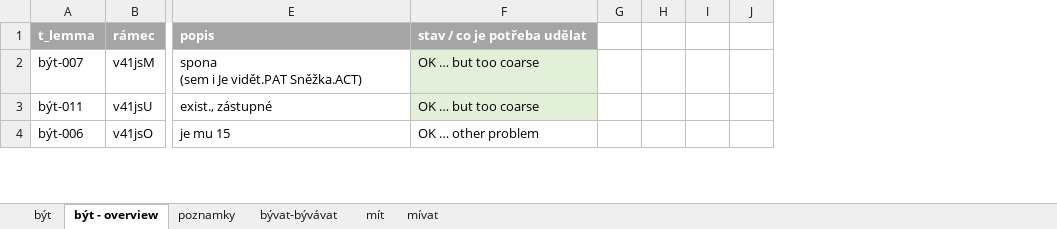
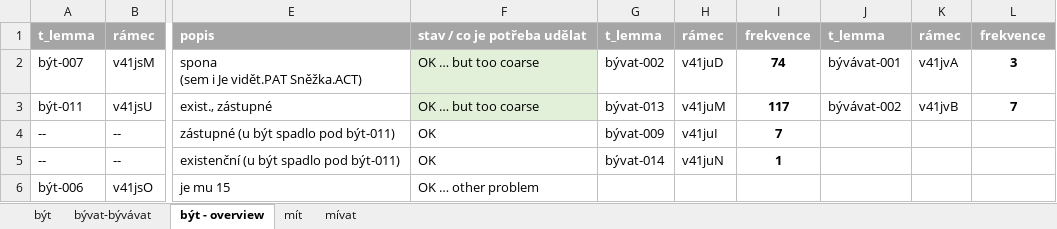
Before and after one commit to ufal/UMR, an Excel workbook: tecto2umr/byt.xlsx, sheet být - overview, drawn as a sheet; only a part is shown, gaps mark what is left out; values as stored, in another font and other column widths than the file's, no borders; removed rows and columns are numbered as before the commit, all else as after; rows hold the shown columns only; the diff covers the shown part only; the diff names each change by its address in the sheet, - before the commit and + after, or states it on an @@ line.

```diff
--- a/tecto2umr/byt.xlsx (sheet být - overview)
+++ b/tecto2umr/byt.xlsx (sheet být - overview)
-sheet tab: poznamky
@@ sheet tab order changed: být | bývat-bývávat | být - overview | mít | mívat @@
-column G, empty
-column H, empty
-column I, empty
-column J, empty
+column G, rows 1-3: t_lemma | bývat-002 | bývat-013
+column H, rows 1-3: rámec | v41juD | v41juM
+column I, rows 1-3: frekvence | 74 | 117
+column J, rows 1-3: t_lemma | bývávat-001 | bývávat-002
+column K, rows 1-3: rámec | v41jvA | v41jvB
+column L, rows 1-3: frekvence | 3 | 7
+row 4: -- | -- | zástupné (u být spadlo pod být-011) | OK | bývat-009 | v41juI | 7
+row 5: -- | -- | existenční (u být spadlo pod být-011) | OK | bývat-014 | v41juN | 1
```
Also changed, not shown: 1 added row, 2 moved rows, 21 edited cells and cell formats elsewhere in this sheet, sheet bývat-bývávat, sheet být.
